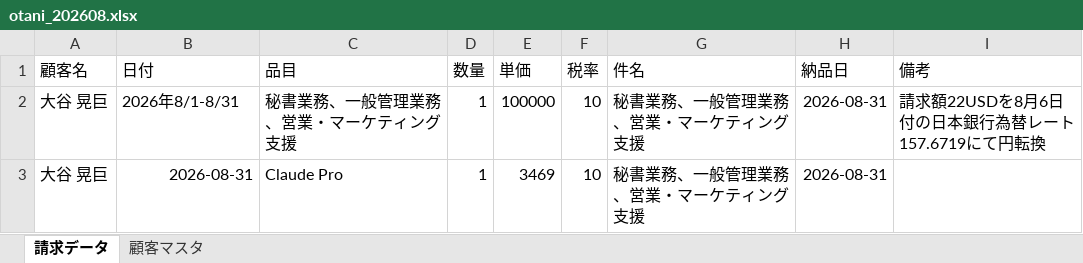
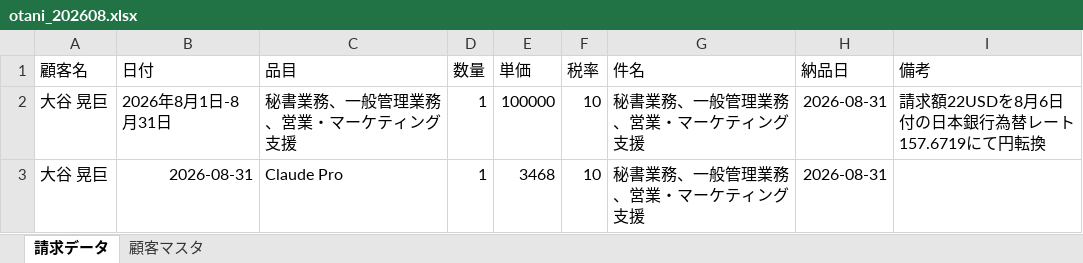
Before and after one commit to Todo2023/my-ai-agent, an Excel workbook: invoice_agent/otani_202608.xlsx, sheet 請求データ, drawn as a sheet; values as stored, in another font and other column widths than the file's, no borders; the diff names each change by its address in the sheet, - before the commit and + after, or states it on an @@ line.

```diff
--- a/invoice_agent/otani_202608.xlsx (sheet 請求データ)
+++ b/invoice_agent/otani_202608.xlsx (sheet 請求データ)
-B2 (日付): 2026年8/1-8/31
+B2 (日付): 2026年8月1日-8月31日
-E3 (単価): 3469
+E3 (単価): 3468
```
Also changed, not shown: invoice_agent/vastra_202608.xlsx.
